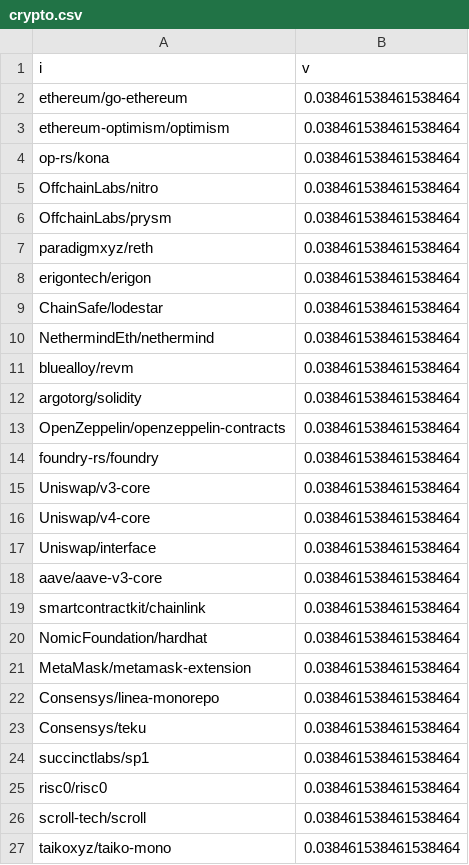
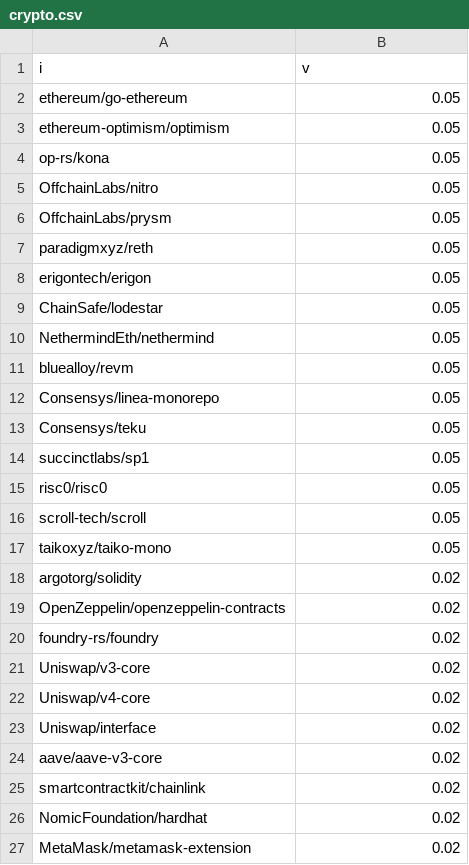
Before and after one commit to openrankprotocol/devrank, a CSV file: seed/crypto.csv, drawn as a sheet.

Commit message:
new scores for crypto and protocol-guild

```diff
--- a/seed/crypto.csv
+++ b/seed/crypto.csv
@@ -1,27 +1,27 @@
 i,v
-ethereum/go-ethereum,0.038461538461538464
-ethereum-optimism/optimism,0.038461538461538464
-op-rs/kona,0.038461538461538464
-OffchainLabs/nitro,0.038461538461538464
-OffchainLabs/prysm,0.038461538461538464
-paradigmxyz/reth,0.038461538461538464
-erigontech/erigon,0.038461538461538464
-ChainSafe/lodestar,0.038461538461538464
-NethermindEth/nethermind,0.038461538461538464
-bluealloy/revm,0.038461538461538464
-argotorg/solidity,0.038461538461538464
-OpenZeppelin/openzeppelin-contracts,0.038461538461538464
-foundry-rs/foundry,0.038461538461538464
-Uniswap/v3-core,0.038461538461538464
-Uniswap/v4-core,0.038461538461538464
-Uniswap/interface,0.038461538461538464
-aave/aave-v3-core,0.038461538461538464
-smartcontractkit/chainlink,0.038461538461538464
-NomicFoundation/hardhat,0.038461538461538464
-MetaMask/metamask-extension,0.038461538461538464
-Consensys/linea-monorepo,0.038461538461538464
-Consensys/teku,0.038461538461538464
-succinctlabs/sp1,0.038461538461538464
-risc0/risc0,0.038461538461538464
-scroll-tech/scroll,0.038461538461538464
-taikoxyz/taiko-mono,0.038461538461538464
+ethereum/go-ethereum,0.05
+ethereum-optimism/optimism,0.05
+op-rs/kona,0.05
+OffchainLabs/nitro,0.05
+OffchainLabs/prysm,0.05
+paradigmxyz/reth,0.05
+erigontech/erigon,0.05
+ChainSafe/lodestar,0.05
+NethermindEth/nethermind,0.05
+bluealloy/revm,0.05
+Consensys/linea-monorepo,0.05
+Consensys/teku,0.05
+succinctlabs/sp1,0.05
+risc0/risc0,0.05
+scroll-tech/scroll,0.05
+taikoxyz/taiko-mono,0.05
+argotorg/solidity,0.02
+OpenZeppelin/openzeppelin-contracts,0.02
+foundry-rs/foundry,0.02
+Uniswap/v3-core,0.02
+Uniswap/v4-core,0.02
+Uniswap/interface,0.02
+aave/aave-v3-core,0.02
+smartcontractkit/chainlink,0.02
+NomicFoundation/hardhat,0.02
+MetaMask/metamask-extension,0.02
```
Also changed, not shown: seed/protocol-guild.csv, 4 other files.
